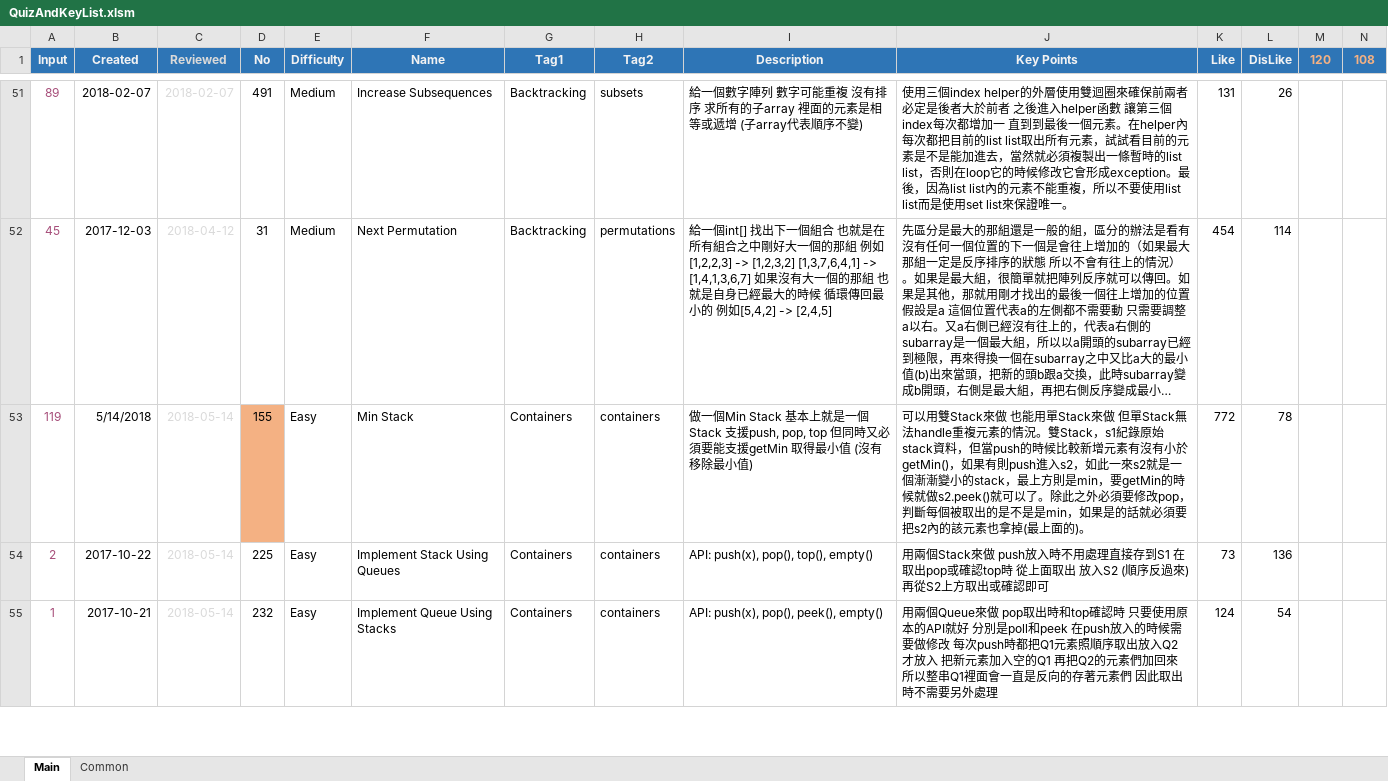
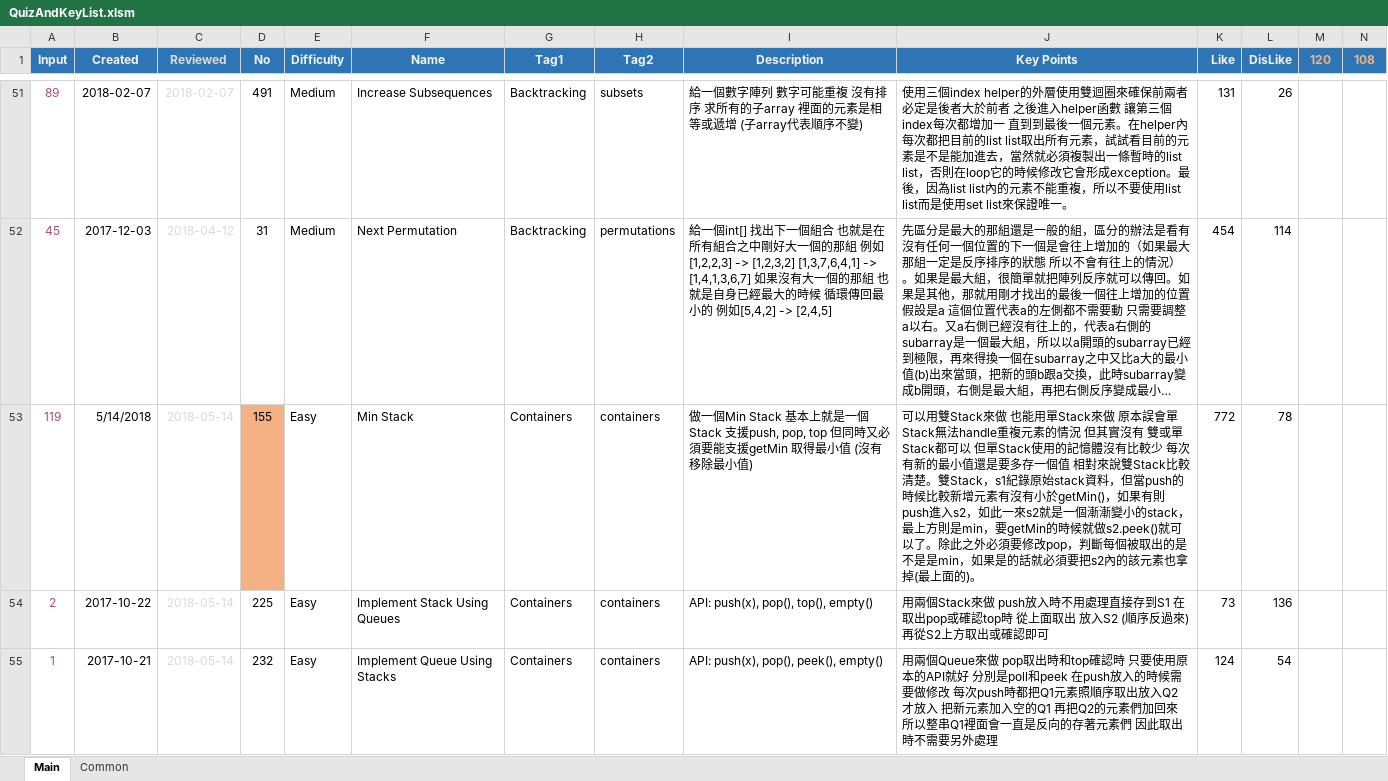
Before and after one commit to ianlai/Note-Java, an Excel workbook: misc/QuizAndKeyList.xlsm, sheet Main, drawn as a sheet; only a part is shown, gaps mark what is left out; long unchanged cells end in …; values as stored, in another font and other column widths than the file's, no borders; charts and pictures and conditional formats not drawn; the diff names each change by its address in the sheet, - before the commit and + after, or states it on an @@ line.

Commit message:
Modify MinStackSingleImpl to be able to handle duplicates

```diff
--- a/misc/QuizAndKeyList.xlsm (sheet Main)
+++ b/misc/QuizAndKeyList.xlsm (sheet Main)
-J53 (Key Points): …Stack來做 但單Stack無法handle重複元素的情況。雙Stack，…
+J53 (Key Points): …Stack來做 原本誤會單Stack無法handle重複元素的情況 但其實沒有 雙或單Stack都可以 但單Stack使用的記憶體沒有比較少 每次有新的最小值還是要多存一個值 相對來說雙Stack比較清楚。雙Stack，…
```
Also changed, not shown: 2 other files.
